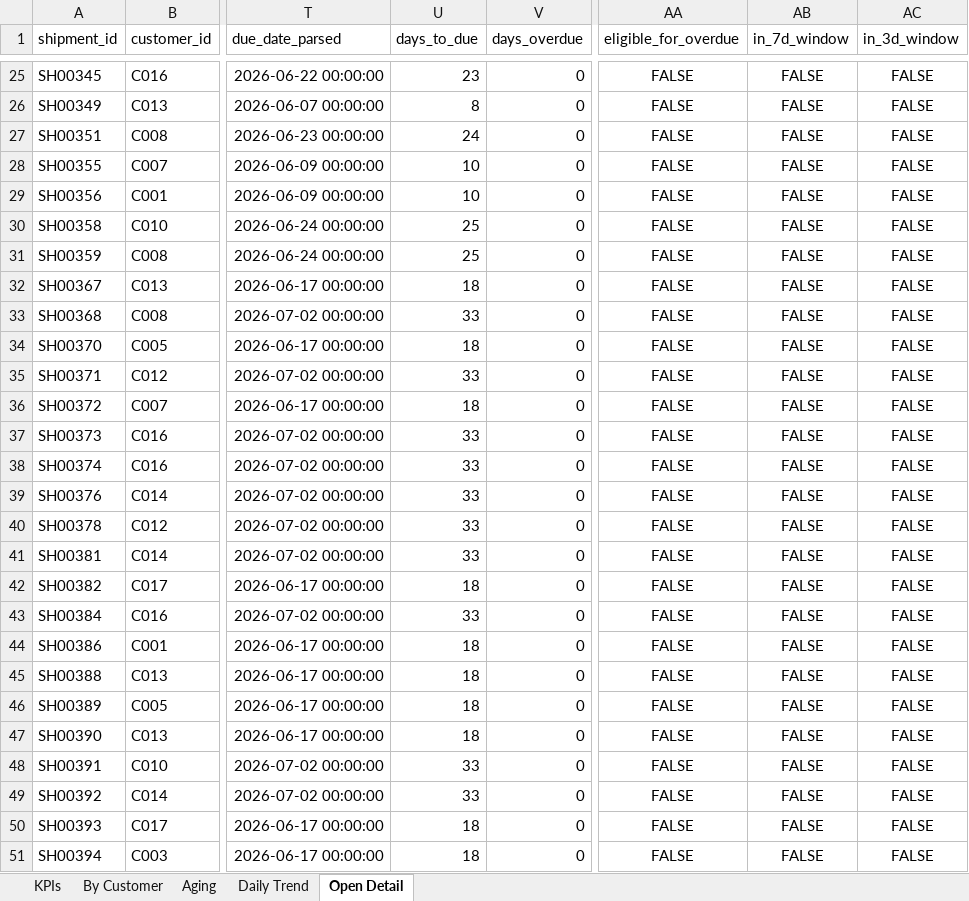
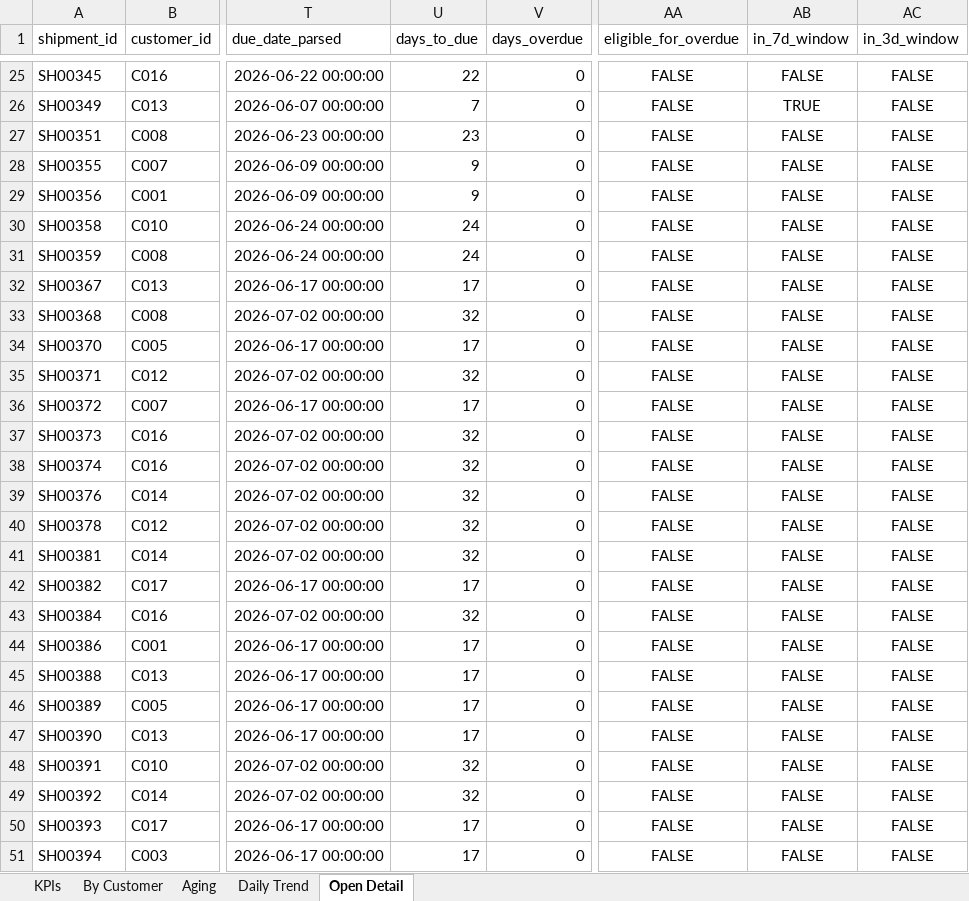
Before and after one commit to Goutam-A-B/Recykal-Collections-Intelligence, an Excel workbook: deploy/collections_dashboard.xlsx, sheet Open Detail, drawn as a sheet; only a part is shown, gaps mark what is left out; values as stored, in another font and other column widths than the file's, no borders; the diff covers the shown part only; the diff names each change by its address in the sheet, - before the commit and + after, or states it on an @@ line.

```diff
--- a/deploy/collections_dashboard.xlsx (sheet Open Detail)
+++ b/deploy/collections_dashboard.xlsx (sheet Open Detail)
-U25 (days_to_due): 23
+U25 (days_to_due): 22
-U26 (days_to_due): 8
+U26 (days_to_due): 7
-AB26 (in_7d_window): FALSE
+AB26 (in_7d_window): TRUE
-U27 (days_to_due): 24
+U27 (days_to_due): 23
-U28:U29 (days_to_due): 10
+U28:U29 (days_to_due): 9
-U30:U31 (days_to_due): 25
+U30:U31 (days_to_due): 24
-U32 (days_to_due): 18
+U32 (days_to_due): 17
-U33 (days_to_due): 33
+U33 (days_to_due): 32
-U34 (days_to_due): 18
+U34 (days_to_due): 17
-U35 (days_to_due): 33
+U35 (days_to_due): 32
-U36 (days_to_due): 18
+U36 (days_to_due): 17
-U37:U41 (days_to_due): 33
+U37:U41 (days_to_due): 32
-U42 (days_to_due): 18
+U42 (days_to_due): 17
-U43 (days_to_due): 33
+U43 (days_to_due): 32
-U44:U47 (days_to_due): 18
+U44:U47 (days_to_due): 17
-U48:U49 (days_to_due): 33
+U48:U49 (days_to_due): 32
-U50:U51 (days_to_due): 18
+U50:U51 (days_to_due): 17
```
Also changed, not shown: 178 edited cells elsewhere in this sheet, sheet Daily Trend, sheet Aging, sheet KPIs, 5 other files.
